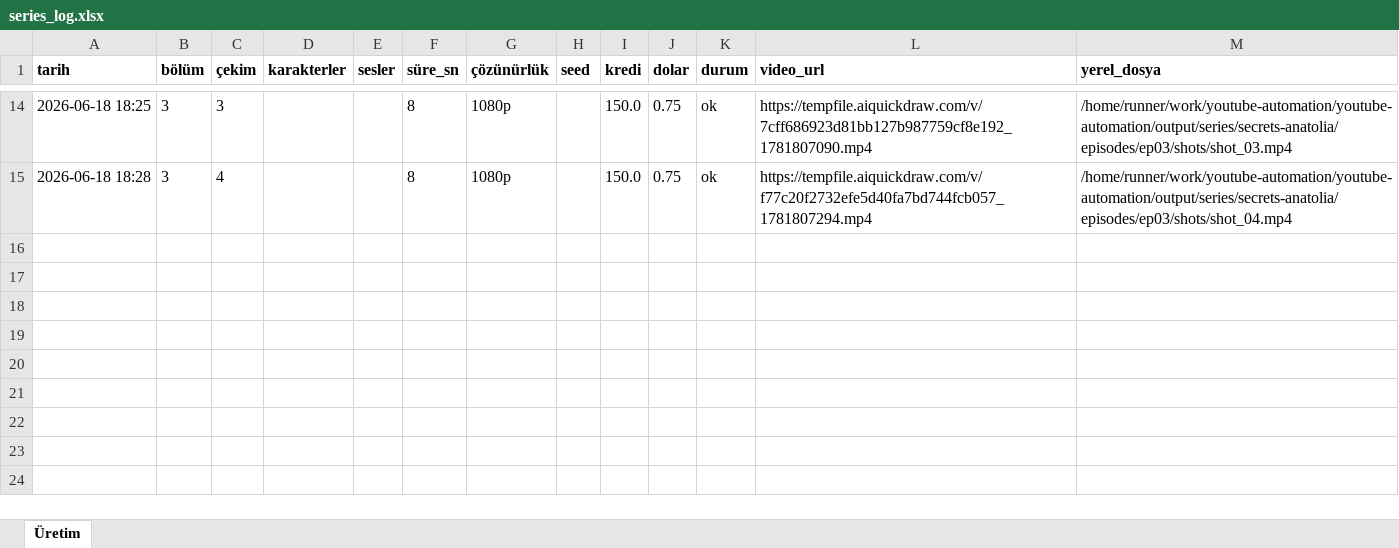
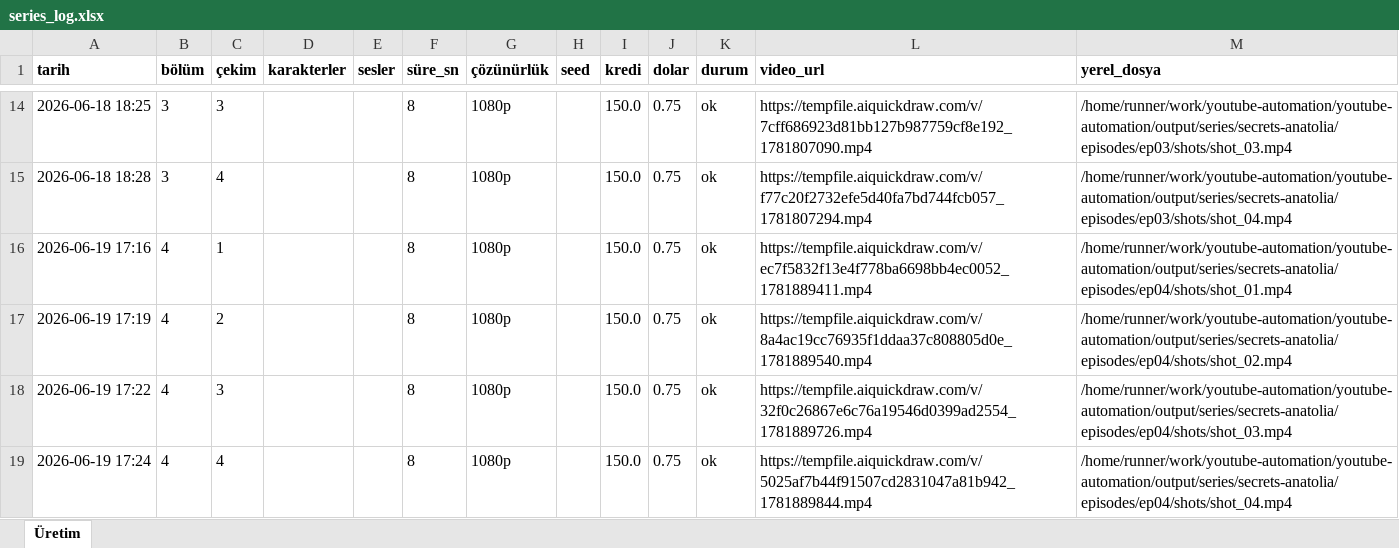
Before and after one commit to Wolkchen00/youtube-automation, an Excel workbook: series_data/secrets-anatolia/series_log.xlsx, sheet Üretim, drawn as a sheet; only a part is shown, gaps mark what is left out; values as stored, in another font and other column widths than the file's, no borders; the diff names each change by its address in the sheet, - before the commit and + after, or states it on an @@ line.

```diff
--- a/series_data/secrets-anatolia/series_log.xlsx (sheet Üretim)
+++ b/series_data/secrets-anatolia/series_log.xlsx (sheet Üretim)
+row 16: 2026-06-19 17:16 | 4 | 1 |  |  | 8 | 1080p |  | 150.0 | 0.75 | ok | https://tempfile.aiquickdraw.com/v/ec7f5832f13e4f778ba6698bb4ec0052_1781889411.mp4 | /home/runner/work/youtube-automation/youtube-automation/output/series/secrets-anatolia/episodes/ep04/shots/shot_01.mp4
+row 17: 2026-06-19 17:19 | 4 | 2 |  |  | 8 | 1080p |  | 150.0 | 0.75 | ok | https://tempfile.aiquickdraw.com/v/8a4ac19cc76935f1ddaa37c808805d0e_1781889540.mp4 | /home/runner/work/youtube-automation/youtube-automation/output/series/secrets-anatolia/episodes/ep04/shots/shot_02.mp4
+row 18: 2026-06-19 17:22 | 4 | 3 |  |  | 8 | 1080p |  | 150.0 | 0.75 | ok | https://tempfile.aiquickdraw.com/v/32f0c26867e6c76a19546d0399ad2554_1781889726.mp4 | /home/runner/work/youtube-automation/youtube-automation/output/series/secrets-anatolia/episodes/ep04/shots/shot_03.mp4
+row 19: 2026-06-19 17:24 | 4 | 4 |  |  | 8 | 1080p |  | 150.0 | 0.75 | ok | https://tempfile.aiquickdraw.com/v/5025af7b44f91507cd2831047a81b942_1781889844.mp4 | /home/runner/work/youtube-automation/youtube-automation/output/series/secrets-anatolia/episodes/ep04/shots/shot_04.mp4
```
Also changed, not shown: series_data/ava-voyage/series_log.xlsx, series_data/infinite-trip/series_log.xlsx, 7 other files.
